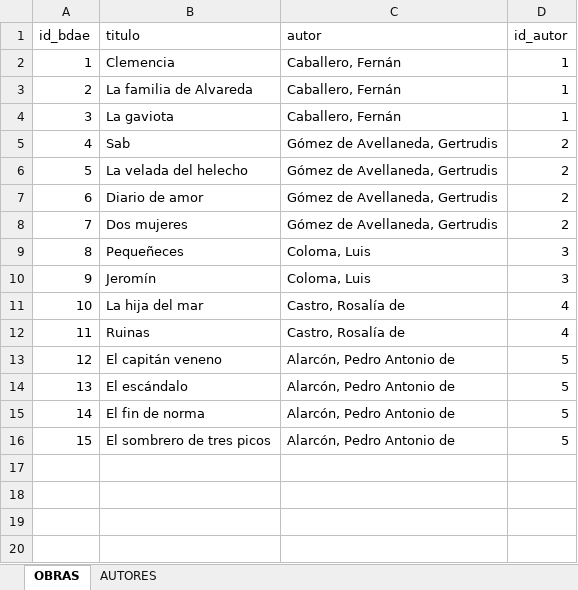
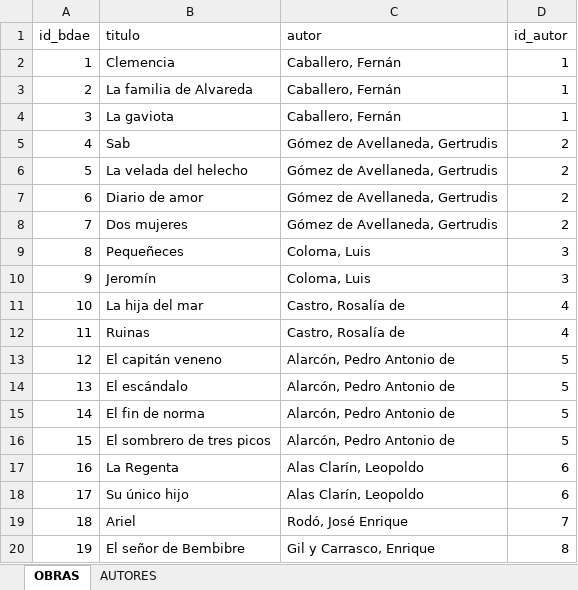
Before and after one commit to 7PartidasDigital/AnalisisTextual, an Excel workbook: bdae/bdae_catalogo.xlsx, sheet OBRAS, drawn as a sheet; values as stored, in another font and other column widths than the file's, no borders; the diff names each change by its address in the sheet, - before the commit and + after, or states it on an @@ line.

Commit message:
Nuevos textos

```diff
--- a/bdae/bdae_catalogo.xlsx (sheet OBRAS)
+++ b/bdae/bdae_catalogo.xlsx (sheet OBRAS)
+row 17: 16 | La Regenta | Alas Clarín, Leopoldo | 6
+row 18: 17 | Su único hijo | Alas Clarín, Leopoldo | 6
+row 19: 18 | Ariel | Rodó, José Enrique | 7
+row 20: 19 | El señor de Bembibre | Gil y Carrasco, Enrique | 8
```
Also changed, not shown: sheet AUTORES.
